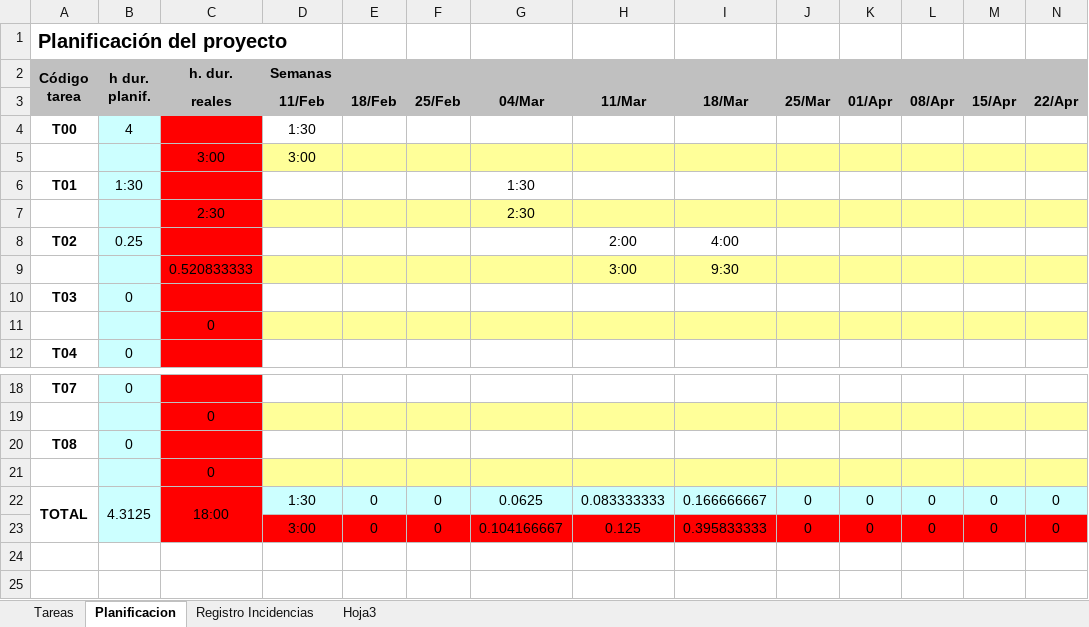
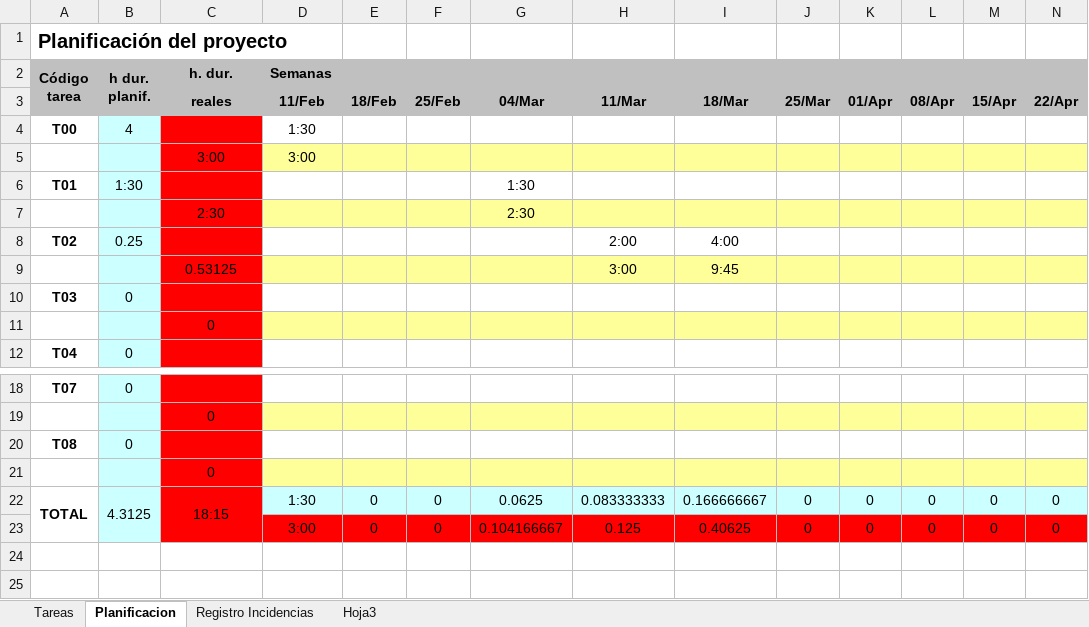
Before and after one commit to AlexSalazar98/ProgramacionII_Proyecto, an Excel workbook: Plantilla_Planificacion/Plantilla_Planificacion_Proyecto.xlsx, sheet Planificacion, drawn as a sheet; only a part is shown, gaps mark what is left out; values as stored, in another font and other column widths than the file's, no borders; removed rows and columns are numbered as before the commit, all else as after; rows hold the shown columns only; the diff names each change by its address in the sheet, - before the commit and + after, or states it on an @@ line.

Commit message:
actualizada la plantilla 23/03/19

```diff
--- a/Plantilla_Planificacion/Plantilla_Planificacion_Proyecto.xlsx (sheet Planificacion)
+++ b/Plantilla_Planificacion/Plantilla_Planificacion_Proyecto.xlsx (sheet Planificacion)
-row 9:  |  | 0.520833333 |  |  |  |  | 3:00 | 9:30
+row 9:  |  | 0.53125 |  |  |  |  | 3:00 | 9:45
-C22 (h. dur.): 18:00
+C22 (h. dur.): 18:15
-I23: 0.395833333
+I23: 0.40625
```
Also changed, not shown: sheet Registro Incidencias.
